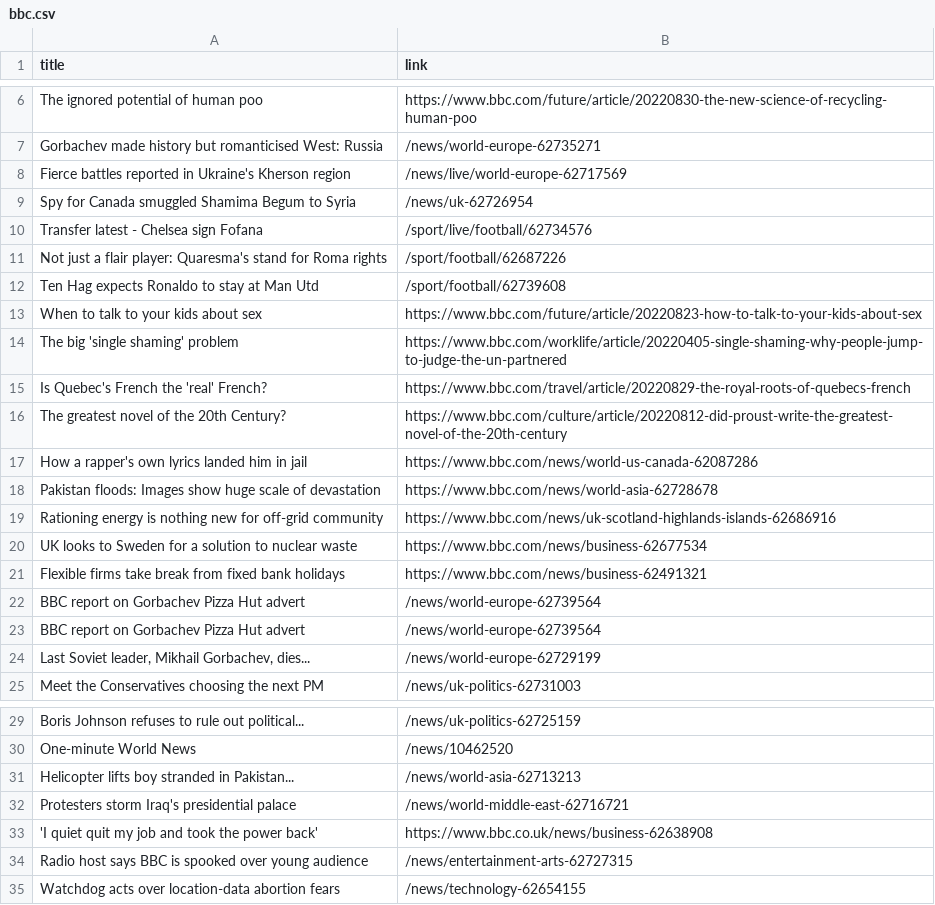
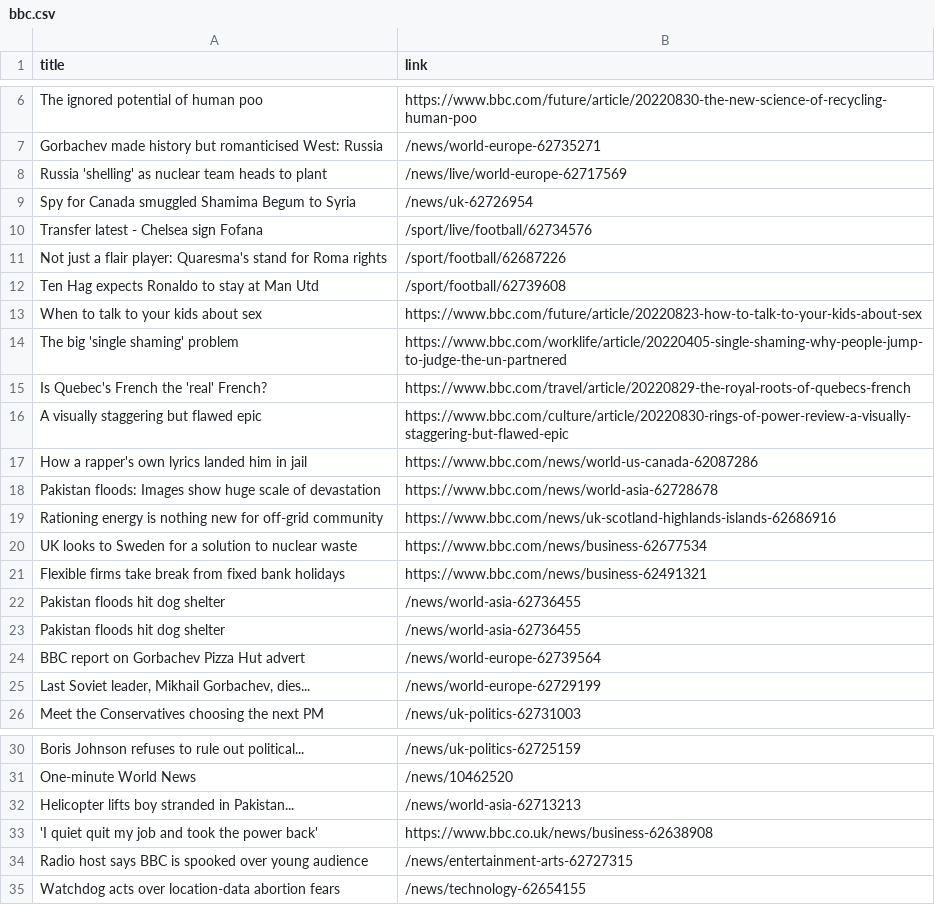
Before and after one commit to carolinaszv/automatic-scraper-bbc, a CSV file: bbc.csv, drawn as a sheet; only a part is shown, gaps mark what is left out.

```diff
--- a/bbc.csv
+++ b/bbc.csv
@@ -7,3 +7,3 @@ The ignored potential of human poo,https://www.bbc.com/future/article/20220830-t
 Gorbachev made history but romanticised West: Russia,/news/world-europe-62735271
-Fierce battles reported in Ukraine's Kherson region,/news/live/world-europe-62717569
+Russia 'shelling' as nuclear team heads to plant,/news/live/world-europe-62717569
 Spy for Canada smuggled Shamima Begum to Syria,/news/uk-62726954
@@ -15,3 +15,3 @@ The big 'single shaming' problem,https://www.bbc.com/worklife/article/20220405-s
 Is Quebec's French the 'real' French?,https://www.bbc.com/travel/article/20220829-the-royal-roots-of-quebecs-french
-The greatest novel of the 20th Century?,https://www.bbc.com/culture/article/20220812-did-proust-write-the-greatest-novel-of-the-20th-century
+A visually staggering but flawed epic,https://www.bbc.com/culture/article/20220830-rings-of-power-review-a-visually-staggering-but-flawed-epic
 How a rapper's own lyrics landed him in jail,https://www.bbc.com/news/world-us-canada-62087286
@@ -21,3 +21,4 @@ UK looks to Sweden for a solution to nuclear waste,https://www.bbc.com/news/busi
 Flexible firms take break from fixed bank holidays,https://www.bbc.com/news/business-62491321
-BBC report on Gorbachev Pizza Hut advert,/news/world-europe-62739564
+Pakistan floods hit dog shelter,/news/world-asia-62736455
+Pakistan floods hit dog shelter,/news/world-asia-62736455
 BBC report on Gorbachev Pizza Hut advert,/news/world-europe-62739564
@@ -31,3 +32,2 @@ One-minute World News,/news/10462520
 Helicopter lifts boy stranded in Pakistan...,/news/world-asia-62713213
-Protesters storm Iraq's presidential palace,/news/world-middle-east-62716721
 'I quiet quit my job and took the power back',https://www.bbc.co.uk/news/business-62638908
```
